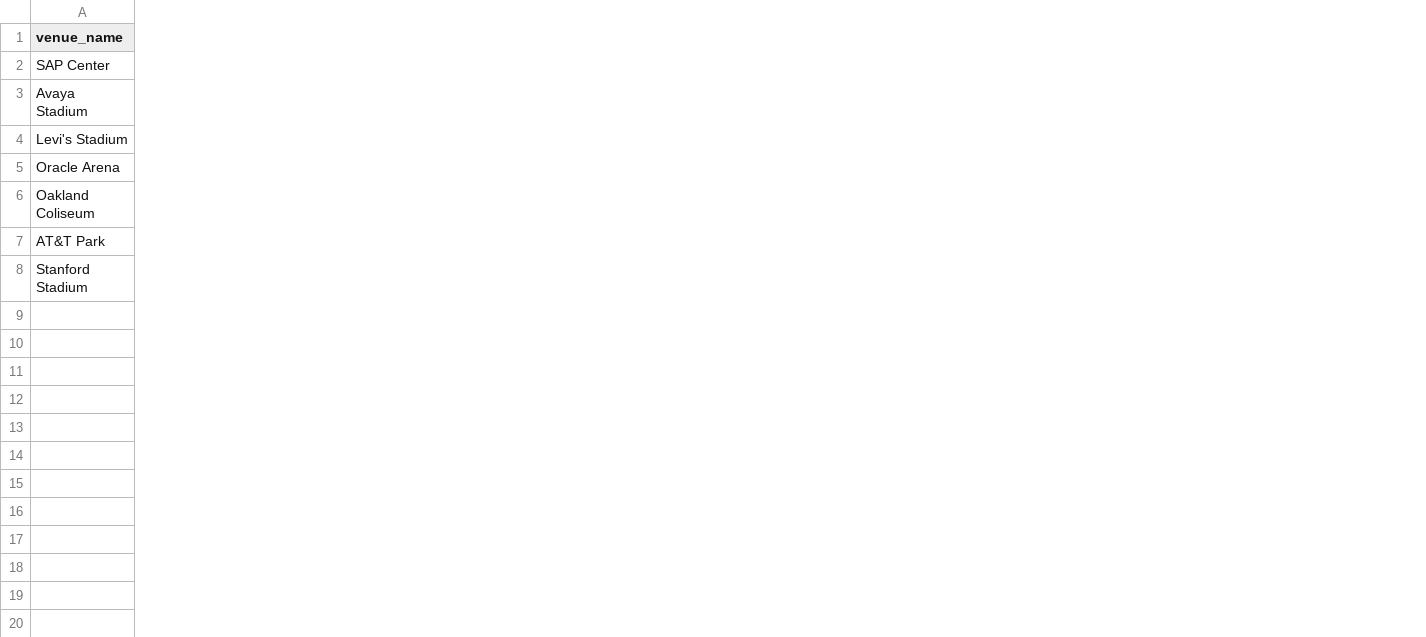
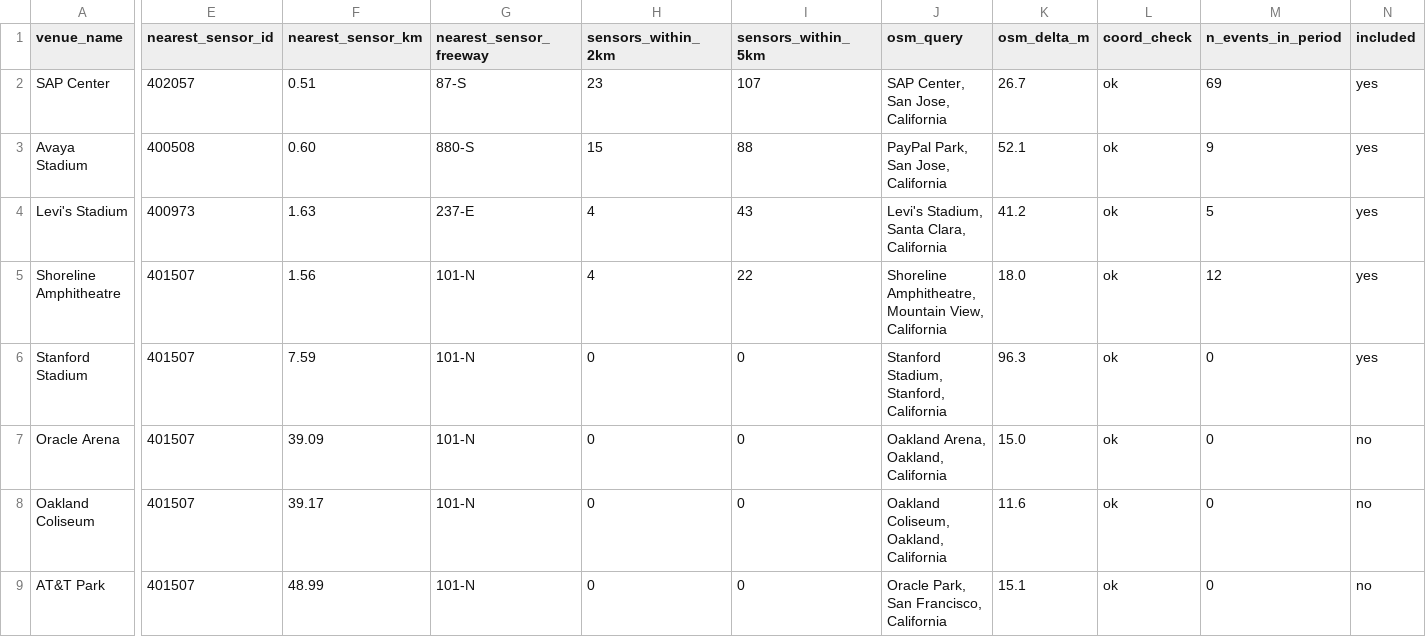
Before and after one commit to uwkng/traffic_shockwave_forecasting, a CSV file: data/raw/events/venues.csv, drawn as a sheet; only a part is shown, gaps mark what is left out; addresses are those after the commit; rows hold the shown columns only; the diff covers the shown part only; the diff names each change by its address in the sheet, - before the commit and + after, or states it on an @@ line.

```diff
--- a/data/raw/events/venues.csv
+++ b/data/raw/events/venues.csv
+column E (nearest_sensor_id), rows 2-4: 402057 | 400508 | 400973; rows 7-9: all 401507
+column F (nearest_sensor_km), rows 2-4: 0.51 | 0.60 | 1.63; rows 7-9: 39.09 | 39.17 | 48.99
+column G (nearest_sensor_freeway), rows 2-4: 87-S | 880-S | 237-E; rows 7-9: all 101-N
+column H (sensors_within_2km), rows 2-4: 23 | 15 | 4; rows 7-9: all 0
+column I (sensors_within_5km), rows 2-4: 107 | 88 | 43; rows 7-9: all 0
+column J (osm_query), rows 2-4: SAP Center, San Jose, California | PayPal Park, San Jose, California | Levi's Stadium, Santa Clara, California; rows 7-9: Oakland Arena, Oakland, California | Oakland Coliseum, Oakland, California | Oracle Park, San Francisco, California
+column K (osm_delta_m), rows 2-4: 26.7 | 52.1 | 41.2; rows 7-9: 15.0 | 11.6 | 15.1
+column L (coord_check), rows 2-4: all ok; rows 7-9: all ok
+column M (n_events_in_period), rows 2-4: 69 | 9 | 5; rows 7-9: all 0
+column N (included), rows 2-4: all yes; rows 7-9: all no
+row 5: Shoreline Amphitheatre | 401507 | 1.56 | 101-N | 4 | 22 | Shoreline Amphitheatre, Mountain View, California | 18.0 | ok | 12 | yes
@@ row 8 moved to row 6: Stanford Stadium @@
```
Also changed, not shown: 2 added columns, 1 removed column and 2 edited cells elsewhere in this file, 5 other files.
